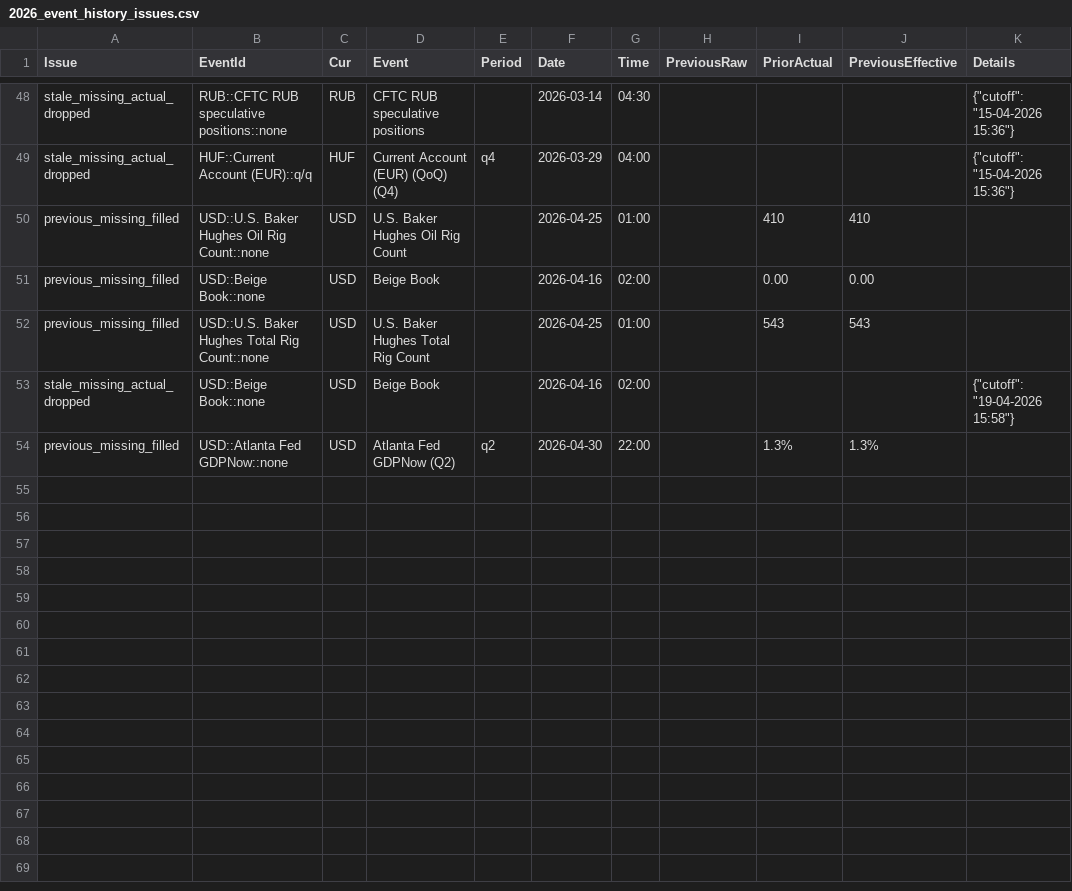
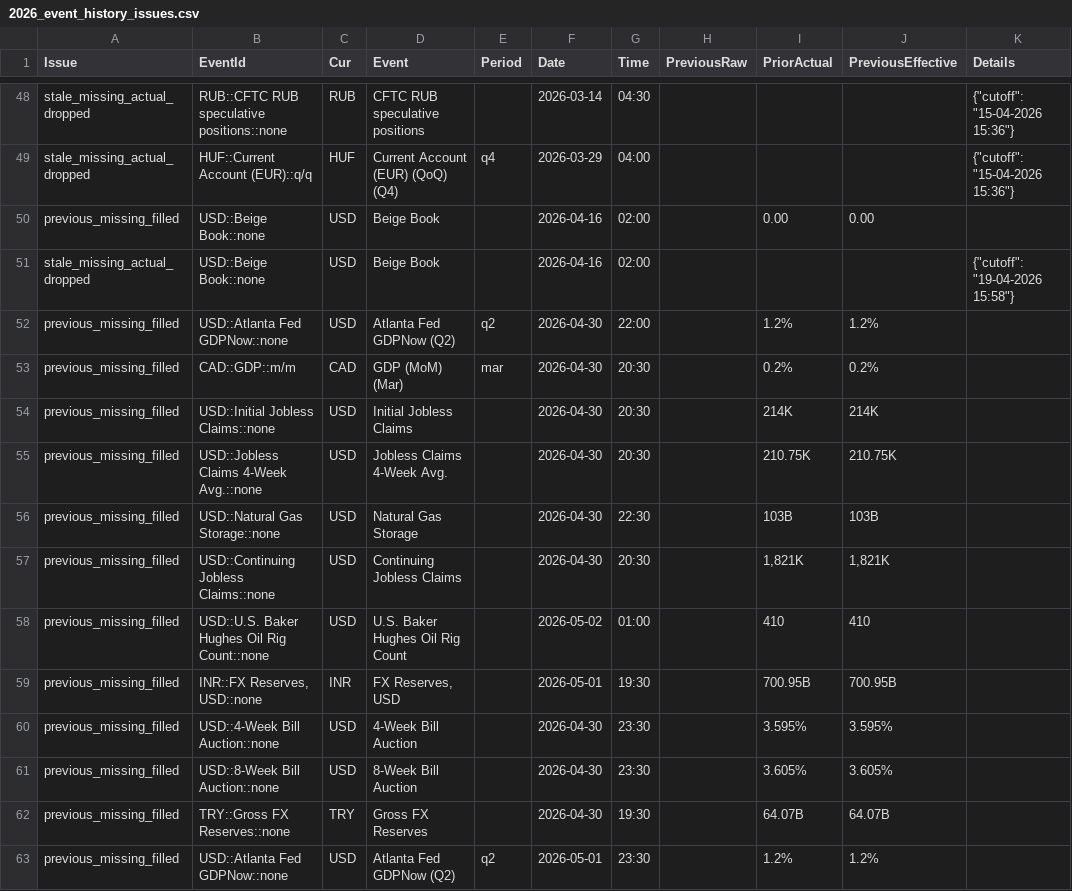
Before and after one commit to yiyousiow000814/XAUUSD-Calendar-Agent, a CSV file: data/event_history_index/2026_event_history_issues.csv, drawn as a sheet; only a part is shown, gaps mark what is left out.

```diff
--- a/data/event_history_index/2026_event_history_issues.csv
+++ b/data/event_history_index/2026_event_history_issues.csv
@@ -49,6 +49,15 @@ stale_missing_actual_dropped,RUB::CFTC RUB speculative positions::none,RUB,CFTC
 stale_missing_actual_dropped,HUF::Current Account (EUR)::q/q,HUF,Current Account (EUR) (QoQ)  (Q4),q4,2026-03-29,04:00,,,,"{""cutoff"": ""15-04-2026 15:36""}"
-previous_missing_filled,USD::U.S. Baker Hughes Oil Rig Count::none,USD,U.S. Baker Hughes Oil Rig Count,,2026-04-25,01:00,,410,410,
 previous_missing_filled,USD::Beige Book::none,USD,Beige Book,,2026-04-16,02:00,,0.00,0.00,
-previous_missing_filled,USD::U.S. Baker Hughes Total Rig Count::none,USD,U.S. Baker Hughes Total Rig Count,,2026-04-25,01:00,,543,543,
 stale_missing_actual_dropped,USD::Beige Book::none,USD,Beige Book,,2026-04-16,02:00,,,,"{""cutoff"": ""19-04-2026 15:58""}"
-previous_missing_filled,USD::Atlanta Fed GDPNow::none,USD,Atlanta Fed GDPNow  (Q2),q2,2026-04-30,22:00,,1.3%,1.3%,
+previous_missing_filled,USD::Atlanta Fed GDPNow::none,USD,Atlanta Fed GDPNow  (Q2),q2,2026-04-30,22:00,,1.2%,1.2%,
+previous_missing_filled,CAD::GDP::m/m,CAD,GDP (MoM)  (Mar),mar,2026-04-30,20:30,,0.2%,0.2%,
+previous_missing_filled,USD::Initial Jobless Claims::none,USD,Initial Jobless Claims,,2026-04-30,20:30,,214K,214K,
+previous_missing_filled,USD::Jobless Claims 4-Week Avg.::none,USD,Jobless Claims 4-Week Avg.,,2026-04-30,20:30,,210.75K,210.75K,
+previous_missing_filled,USD::Natural Gas Storage::none,USD,Natural Gas Storage,,2026-04-30,22:30,,103B,103B,
+previous_missing_filled,USD::Continuing Jobless Claims::none,USD,Continuing Jobless Claims,,2026-04-30,20:30,,"1,821K","1,821K",
+previous_missing_filled,USD::U.S. Baker Hughes Oil Rig Count::none,USD,U.S. Baker Hughes Oil Rig Count,,2026-05-02,01:00,,410,410,
+previous_missing_filled,"INR::FX Reserves, USD::none",INR,"FX Reserves, USD",,2026-05-01,19:30,,700.95B,700.95B,
+previous_missing_filled,USD::4-Week Bill Auction::none,USD,4-Week Bill Auction,,2026-04-30,23:30,,3.595%,3.595%,
+previous_missing_filled,USD::8-Week Bill Auction::none,USD,8-Week Bill Auction,,2026-04-30,23:30,,3.605%,3.605%,
+previous_missing_filled,TRY::Gross FX Reserves::none,TRY,Gross FX Reserves,,2026-04-30,19:30,,64.07B,64.07B,
+previous_missing_filled,USD::Atlanta Fed GDPNow::none,USD,Atlanta Fed GDPNow  (Q2),q2,2026-05-01,23:30,,1.2%,1.2%,
```
Also changed, not shown: data/event_history_index/2026_event_history_issues_solved.csv, data/event_history_index/2026_event_history_previous_patch.csv, 7 other files.
